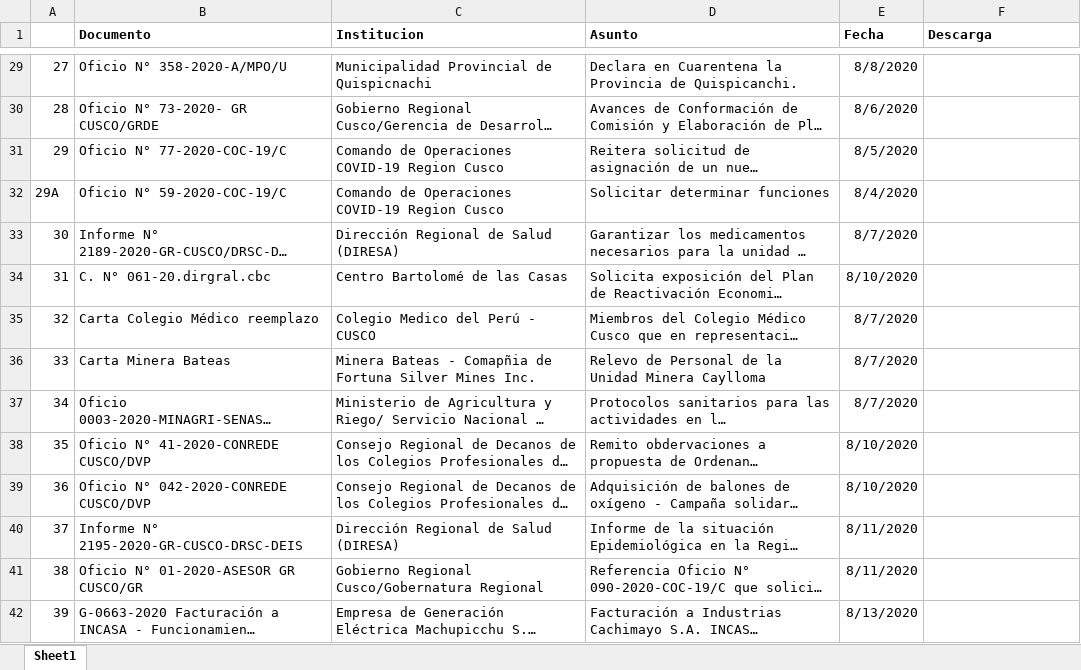
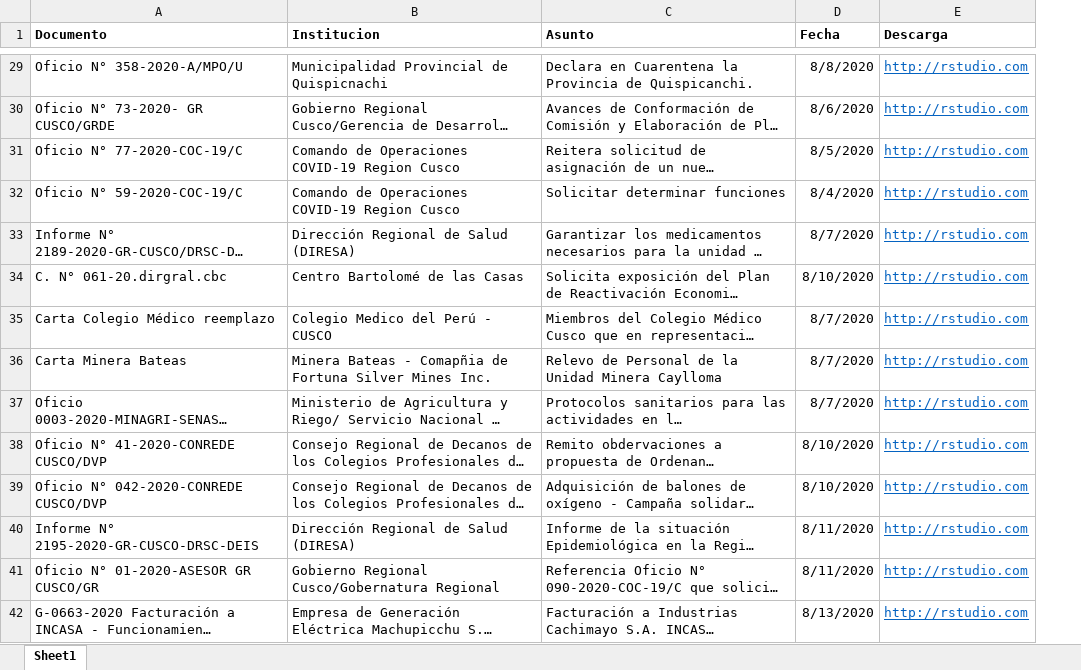
Before and after one commit to geresacusco/repositorio, an Excel workbook: tabla_recibidos.xlsx, sheet Sheet1, drawn as a sheet; only a part is shown, gaps mark what is left out; long unchanged cells end in …; values as stored, in another font and other column widths than the file's, no borders; removed rows and columns are numbered as before the commit, all else as after; the diff covers the shown part only; the diff names each change by its address in the sheet, - before the commit and + after, or states it on an @@ line.

```diff
--- a/tabla_recibidos.xlsx (sheet Sheet1)
+++ b/tabla_recibidos.xlsx (sheet Sheet1)
-column A, rows 29-42: 27 | 28 | 29 | 29A | 30 | 31 | 32 | 33 | 34 | 35 | 36 | 37 | 38 | 39
-E29:E42 (Descarga): (empty)
+E29:E42 (Descarga): http://rstudio.com
```
Also changed, not shown: 139 edited cells elsewhere in this sheet, 1 other file.
